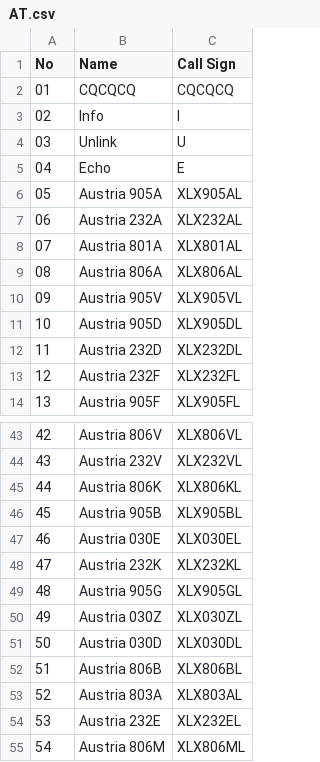
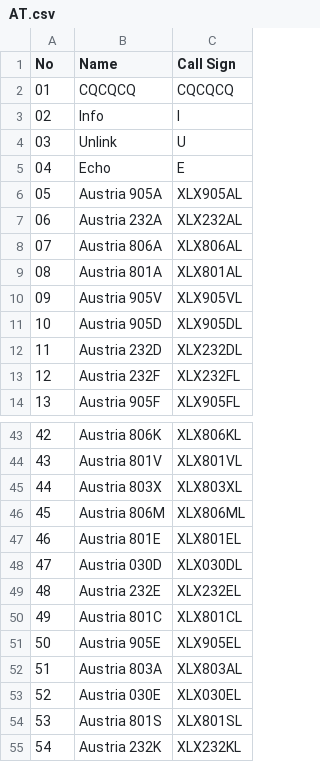
Before and after one commit to Gruppio/DStar-Reflectors, a CSV file: UR_CALLS/AT.csv, drawn as a sheet; only a part is shown, gaps mark what is left out; the diff covers the shown part only.

```diff
--- a/UR_CALLS/AT.csv
+++ b/UR_CALLS/AT.csv
@@ -7,4 +7,4 @@ No,Name,Call Sign
 06,Austria 232A,XLX232AL
-07,Austria 801A,XLX801AL
-08,Austria 806A,XLX806AL
+07,Austria 806A,XLX806AL
+08,Austria 801A,XLX801AL
 09,Austria 905V,XLX905VL
@@ -43,13 +43,13 @@ No,Name,Call Sign
-42,Austria 806V,XLX806VL
-43,Austria 232V,XLX232VL
-44,Austria 806K,XLX806KL
-45,Austria 905B,XLX905BL
-46,Austria 030E,XLX030EL
-47,Austria 232K,XLX232KL
-48,Austria 905G,XLX905GL
-49,Austria 030Z,XLX030ZL
-50,Austria 030D,XLX030DL
-51,Austria 806B,XLX806BL
-52,Austria 803A,XLX803AL
-53,Austria 232E,XLX232EL
-54,Austria 806M,XLX806ML
+42,Austria 806K,XLX806KL
+43,Austria 801V,XLX801VL
+44,Austria 803X,XLX803XL
+45,Austria 806M,XLX806ML
+46,Austria 801E,XLX801EL
+47,Austria 030D,XLX030DL
+48,Austria 232E,XLX232EL
+49,Austria 801C,XLX801CL
+50,Austria 905E,XLX905EL
+51,Austria 803A,XLX803AL
+52,Austria 030E,XLX030EL
+53,Austria 801S,XLX801SL
+54,Austria 232K,XLX232KL
```
Also changed, not shown: 32 edited cells elsewhere in this file, UR_CALLS/AU.csv, UR_CALLS/CN.csv, 27 other files.
